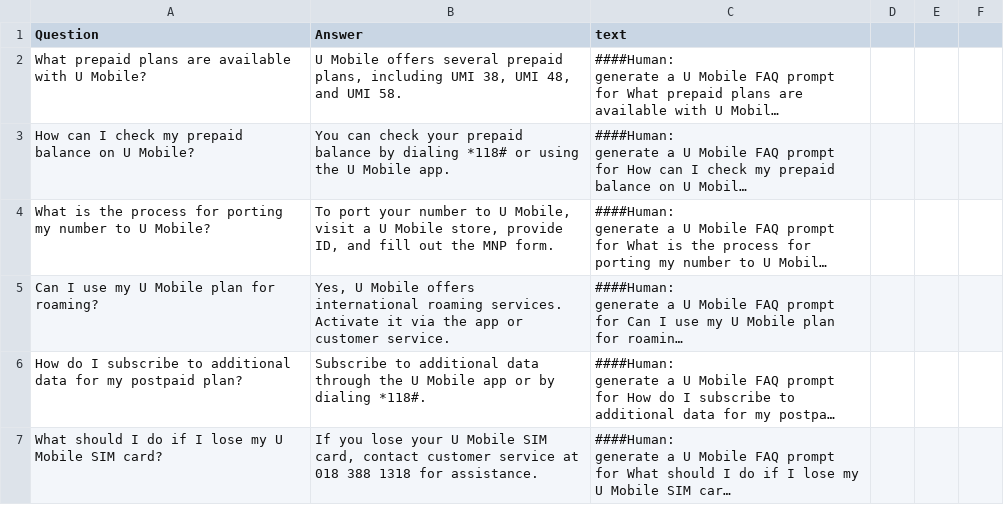
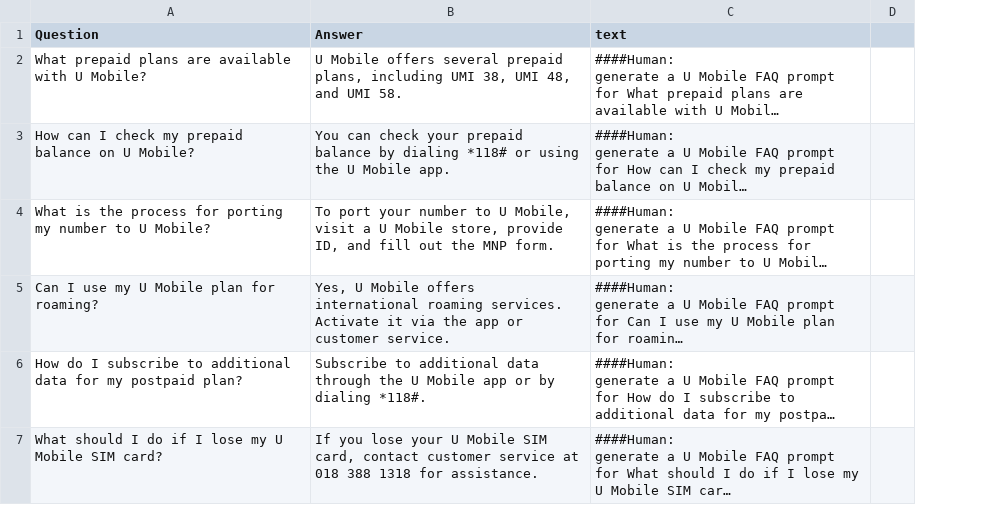
Before and after one commit to hannkeat/localgpt, a CSV file: u_mobile_qa_set_4.csv, drawn as a sheet; only a part is shown; long unchanged cells end in …; removed rows and columns are numbered as before the commit, all else as after; the diff covers the shown part only; the diff names each change by its address in the sheet, - before the commit and + after, or states it on an @@ line.

```diff
--- a/u_mobile_qa_set_4.csv
+++ b/u_mobile_qa_set_4.csv
-column D, empty
-column E, empty
-column F, empty
+column D, empty
```
Also changed, not shown: 4 added rows, 9 removed rows and 5 edited cells elsewhere in this file.
